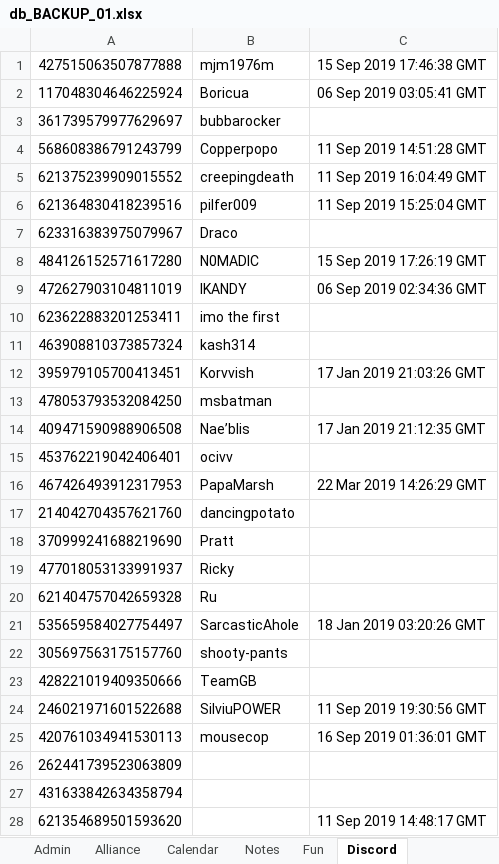
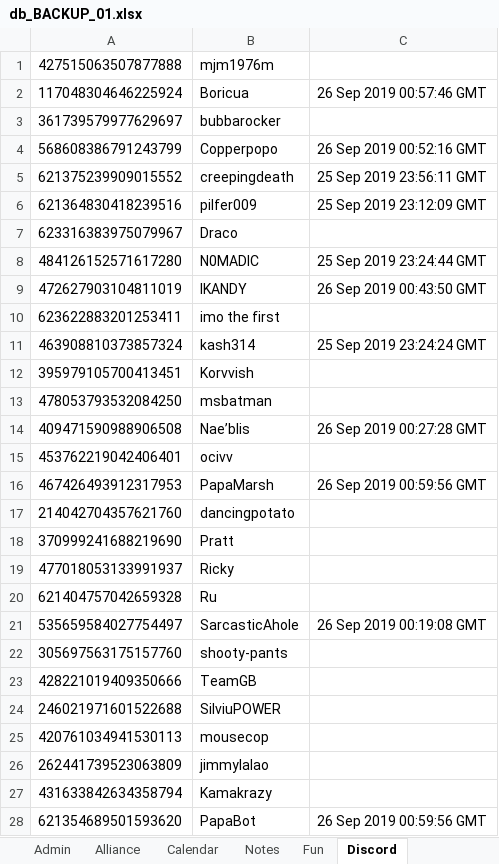
Before and after one commit to papa-marsh/PapaBot, an Excel workbook: db_BACKUP_01.xlsx, sheet Discord, drawn as a sheet; values as stored, in another font and other column widths than the file's, no borders; the diff names each change by its address in the sheet, - before the commit and + after, or states it on an @@ line.

Commit message:
remove test message from backup

```diff
--- a/db_BACKUP_01.xlsx (sheet Discord)
+++ b/db_BACKUP_01.xlsx (sheet Discord)
-C1: 15 Sep 2019 17:46:38 GMT
+C1: (empty)
-C2: 06 Sep 2019 03:05:41 GMT
+C2: 26 Sep 2019 00:57:46 GMT
-C4: 11 Sep 2019 14:51:28 GMT
+C4: 26 Sep 2019 00:52:16 GMT
-C5: 11 Sep 2019 16:04:49 GMT
+C5: 25 Sep 2019 23:56:11 GMT
-C6: 11 Sep 2019 15:25:04 GMT
+C6: 25 Sep 2019 23:12:09 GMT
-C8: 15 Sep 2019 17:26:19 GMT
+C8: 25 Sep 2019 23:24:44 GMT
-C9: 06 Sep 2019 02:34:36 GMT
+C9: 26 Sep 2019 00:43:50 GMT
-C11: (empty)
+C11: 25 Sep 2019 23:24:24 GMT
-C12: 17 Jan 2019 21:03:26 GMT
+C12: (empty)
-C14: 17 Jan 2019 21:12:35 GMT
+C14: 26 Sep 2019 00:27:28 GMT
-C16: 22 Mar 2019 14:26:29 GMT
+C16: 26 Sep 2019 00:59:56 GMT
-C21: 18 Jan 2019 03:20:26 GMT
+C21: 26 Sep 2019 00:19:08 GMT
-C24: 11 Sep 2019 19:30:56 GMT
+C24: (empty)
-C25: 16 Sep 2019 01:36:01 GMT
+C25: (empty)
-B26: (empty)
+B26: jimmylalao
-B27: (empty)
+B27: Kamakrazy
-B28: (empty)
+B28: PapaBot
-C28: 11 Sep 2019 14:48:17 GMT
+C28: 26 Sep 2019 00:59:56 GMT
```
Also changed, not shown: db.xlsx, 1 other file.
